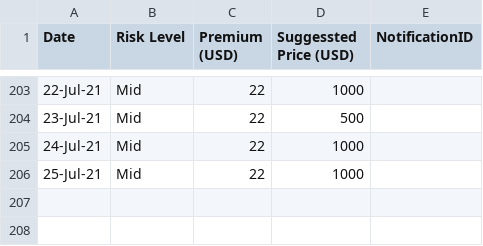
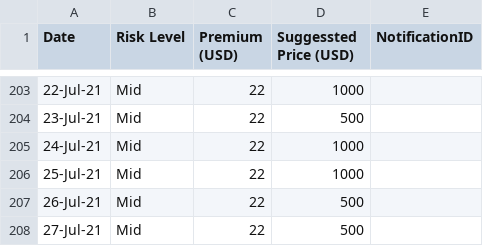
Before and after one commit to earling-co/us-west, a CSV file: us-west-2021-pricing.csv, drawn as a sheet; only a part is shown, gaps mark what is left out; the diff names each change by its address in the sheet, - before the commit and + after, or states it on an @@ line.

Commit message:
27-Jul-21,Mid,22,500,

```diff
--- a/us-west-2021-pricing.csv
+++ b/us-west-2021-pricing.csv
+row 207: 26-Jul-21 | Mid | 22 | 500
+row 208: 27-Jul-21 | Mid | 22 | 500
```
